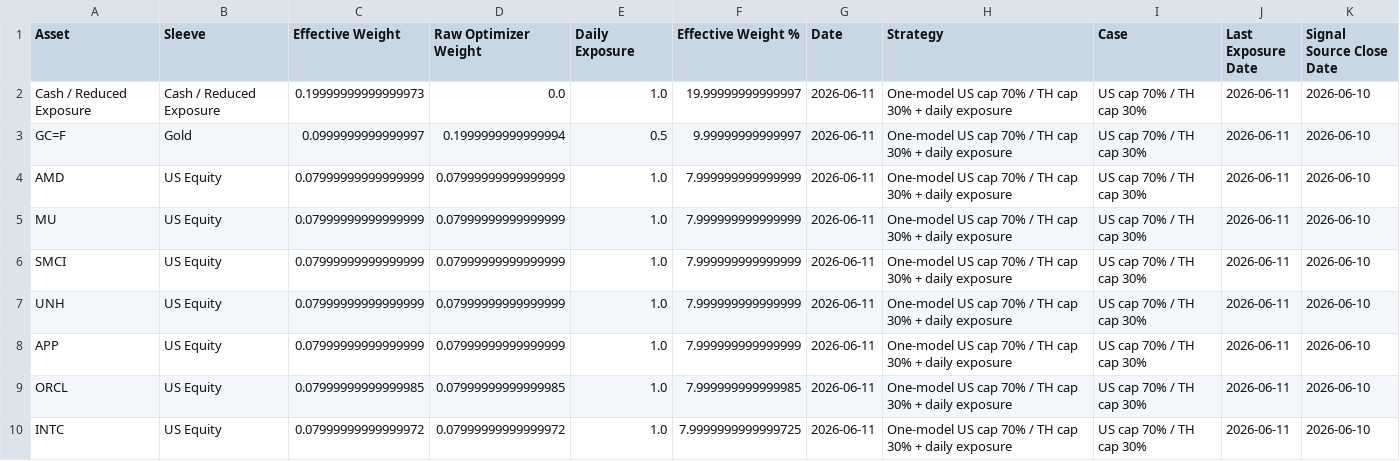
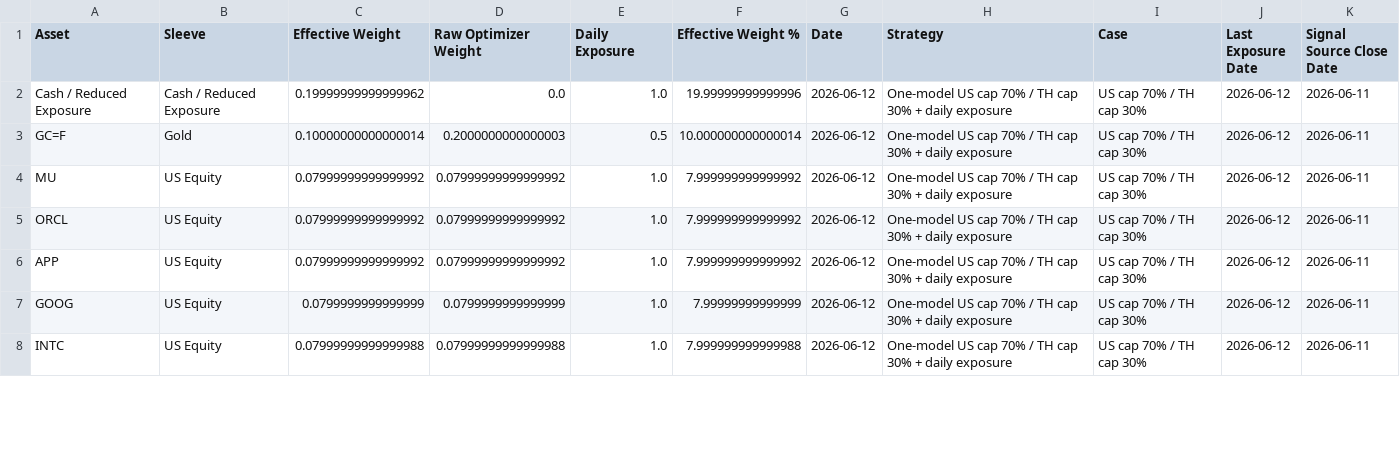
Before and after one commit to pong0401/port_opt_advance, a CSV file: result/us_th_tactical_one_model_us70_th30_latest_effective_weights_thb.csv, drawn as a sheet; only a part is shown; the diff covers the shown part only.

```diff
--- a/result/us_th_tactical_one_model_us70_th30_latest_effective_weights_thb.csv
+++ b/result/us_th_tactical_one_model_us70_th30_latest_effective_weights_thb.csv
@@ -1,10 +1,8 @@
 Asset,Sleeve,Effective Weight,Raw Optimizer Weight,Daily Exposure,Effective Weight %,Date,Strategy,Case,Last Exposure Date,Signal Source Close Date
-Cash / Reduced Exposure,Cash / Reduced Exposure,0.19999999999999973,0.0,1.0,19.99999999999997,2026-06-11,One-model US cap 70% / TH cap 30% + daily exposure,US cap 70% / TH cap 30%,2026-06-11,2026-06-10
-GC=F,Gold,0.0999999999999997,0.1999999999999994,0.5,9.99999999999997,2026-06-11,One-model US cap 70% / TH cap 30% + daily exposure,US cap 70% / TH cap 30%,2026-06-11,2026-06-10
-AMD,US Equity,0.07999999999999999,0.07999999999999999,1.0,7.999999999999999,2026-06-11,One-model US cap 70% / TH cap 30% + daily exposure,US cap 70% / TH cap 30%,2026-06-11,2026-06-10
-MU,US Equity,0.07999999999999999,0.07999999999999999,1.0,7.999999999999999,2026-06-11,One-model US cap 70% / TH cap 30% + daily exposure,US cap 70% / TH cap 30%,2026-06-11,2026-06-10
-SMCI,US Equity,0.07999999999999999,0.07999999999999999,1.0,7.999999999999999,2026-06-11,One-model US cap 70% / TH cap 30% + daily exposure,US cap 70% / TH cap 30%,2026-06-11,2026-06-10
-UNH,US Equity,0.07999999999999999,0.07999999999999999,1.0,7.999999999999999,2026-06-11,One-model US cap 70% / TH cap 30% + daily exposure,US cap 70% / TH cap 30%,2026-06-11,2026-06-10
-APP,US Equity,0.07999999999999999,0.07999999999999999,1.0,7.999999999999999,2026-06-11,One-model US cap 70% / TH cap 30% + daily exposure,US cap 70% / TH cap 30%,2026-06-11,2026-06-10
-ORCL,US Equity,0.07999999999999985,0.07999999999999985,1.0,7.999999999999985,2026-06-11,One-model US cap 70% / TH cap 30% + daily exposure,US cap 70% / TH cap 30%,2026-06-11,2026-06-10
-INTC,US Equity,0.07999999999999972,0.07999999999999972,1.0,7.9999999999999725,2026-06-11,One-model US cap 70% / TH cap 30% + daily exposure,US cap 70% / TH cap 30%,2026-06-11,2026-06-10
+Cash / Reduced Exposure,Cash / Reduced Exposure,0.19999999999999962,0.0,1.0,19.99999999999996,2026-06-12,One-model US cap 70% / TH cap 30% + daily exposure,US cap 70% / TH cap 30%,2026-06-12,2026-06-11
+GC=F,Gold,0.10000000000000014,0.2000000000000003,0.5,10.000000000000014,2026-06-12,One-model US cap 70% / TH cap 30% + daily exposure,US cap 70% / TH cap 30%,2026-06-12,2026-06-11
+MU,US Equity,0.07999999999999992,0.07999999999999992,1.0,7.999999999999992,2026-06-12,One-model US cap 70% / TH cap 30% + daily exposure,US cap 70% / TH cap 30%,2026-06-12,2026-06-11
+ORCL,US Equity,0.07999999999999992,0.07999999999999992,1.0,7.999999999999992,2026-06-12,One-model US cap 70% / TH cap 30% + daily exposure,US cap 70% / TH cap 30%,2026-06-12,2026-06-11
+APP,US Equity,0.07999999999999992,0.07999999999999992,1.0,7.999999999999992,2026-06-12,One-model US cap 70% / TH cap 30% + daily exposure,US cap 70% / TH cap 30%,2026-06-12,2026-06-11
+GOOG,US Equity,0.0799999999999999,0.0799999999999999,1.0,7.99999999999999,2026-06-12,One-model US cap 70% / TH cap 30% + daily exposure,US cap 70% / TH cap 30%,2026-06-12,2026-06-11
+INTC,US Equity,0.07999999999999988,0.07999999999999988,1.0,7.999999999999988,2026-06-12,One-model US cap 70% / TH cap 30% + daily exposure,US cap 70% / TH cap 30%,2026-06-12,2026-06-11
```
Also changed, not shown: 2 added rows and 14 edited cells elsewhere in this file, result/us_th_best_asset_sweep_latest_effective_weights_live_thb.csv, result/us_th_side_trigger_cash_drag_latest_asset_weights_live_thb.csv, 12 other files.
